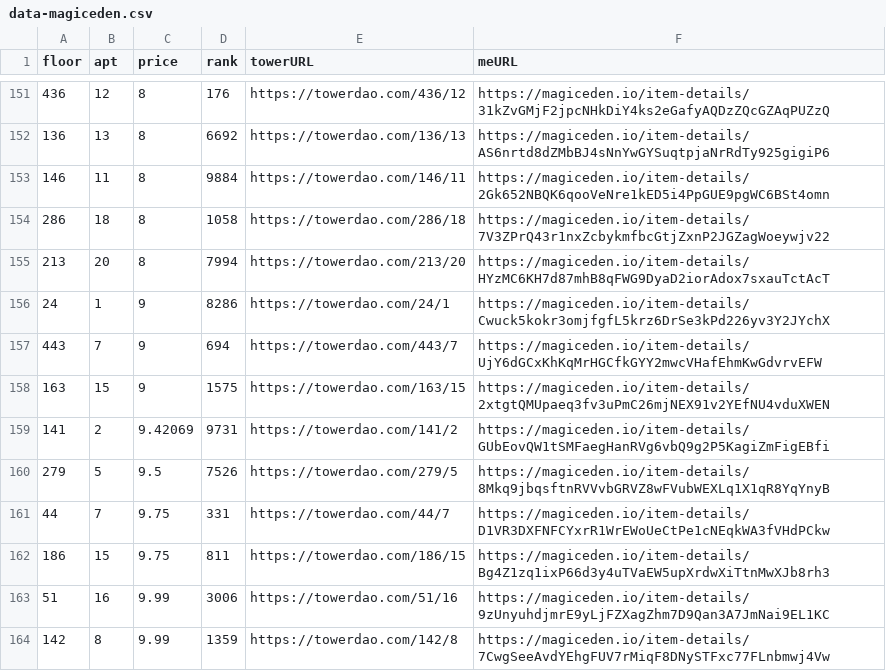
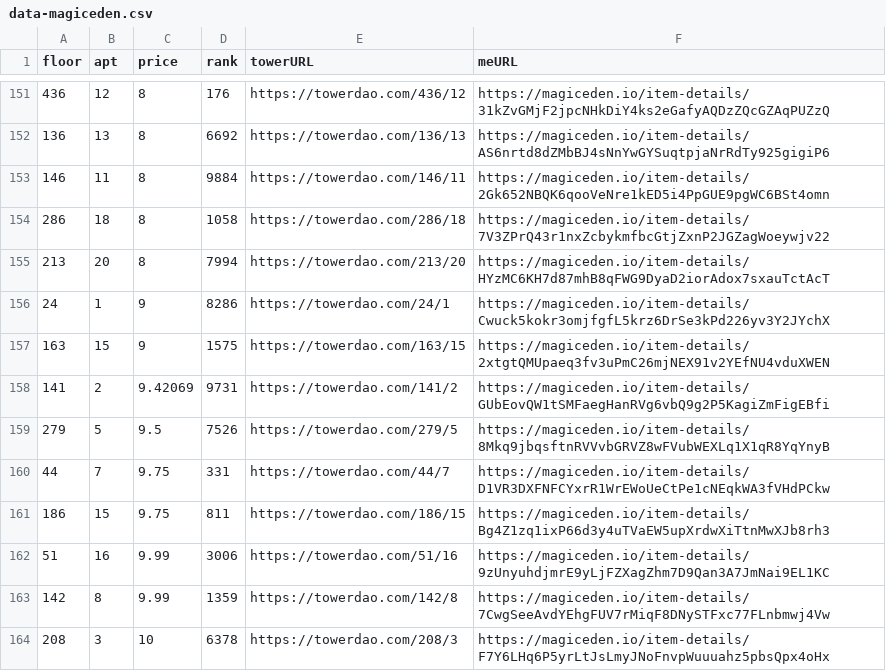
Before and after one commit to braposo/thetower-monitor, a CSV file: data-magiceden.csv, drawn as a sheet; only a part is shown, gaps mark what is left out; the shorter side is filled out with more unchanged rows.

Commit message:
Flat: latest data (2021-11-03T07:21:52.431Z) {   "date": "2021-11-03T07:21:52.431Z",   "files": [     {       "name": "data-magiceden.csv",       "deltaBytes": -118,       "source": "https://api-mainnet.magiceden.io/rpc/getListedNFTsByQuery?q=%7B%22%24match%22%3A%7B%22collectionSymbol%22%3A%22the_tower%22%7D%2C%22%24sort%22%3A%7B%22takerAmount%22%3A1%2C%22createdAt%22%3A-1%7D%7D"     },     {       "name": "data-solanart.csv",       "deltaBytes": -124,       "source": "https://qzlsklfacc.medianetwork.cloud/nft_for_sale?collection=thetower"     }   ] }

```diff
--- a/data-magiceden.csv
+++ b/data-magiceden.csv
@@ -156,3 +156,2 @@ floor,apt,price,rank,towerURL,meURL
 24,1,9,8286,https://towerdao.com/24/1,https://magiceden.io/item-details/Cwuck5kokr3omjfgfL5krz6DrSe3kPd226yv3Y2JYchX
-443,7,9,694,https://towerdao.com/443/7,https://magiceden.io/item-details/UjY6dGCxKhKqMrHGCfkGYY2mwcVHafEhmKwGdvrvEFW
 163,15,9,1575,https://towerdao.com/163/15,https://magiceden.io/item-details/2xtgtQMUpaeq3fv3uPmC26mjNEX91v2YEfNU4vduXWEN
```
Also changed, not shown: data-solanart.csv.
